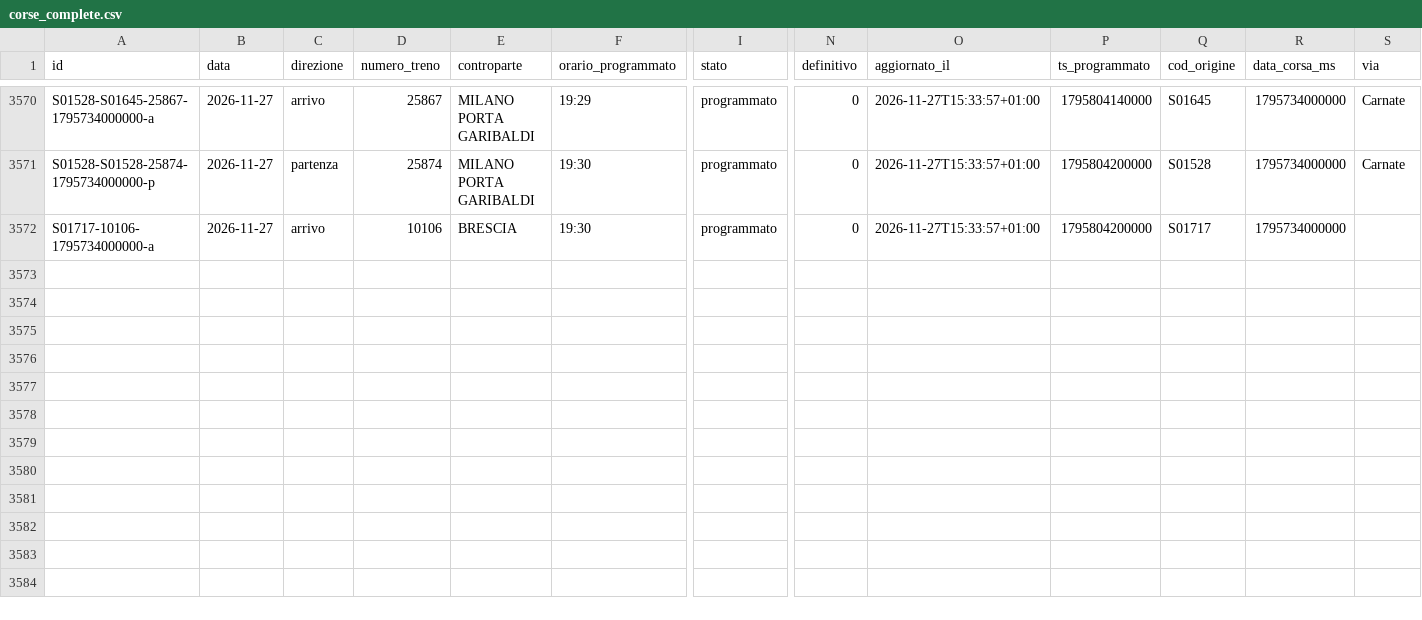
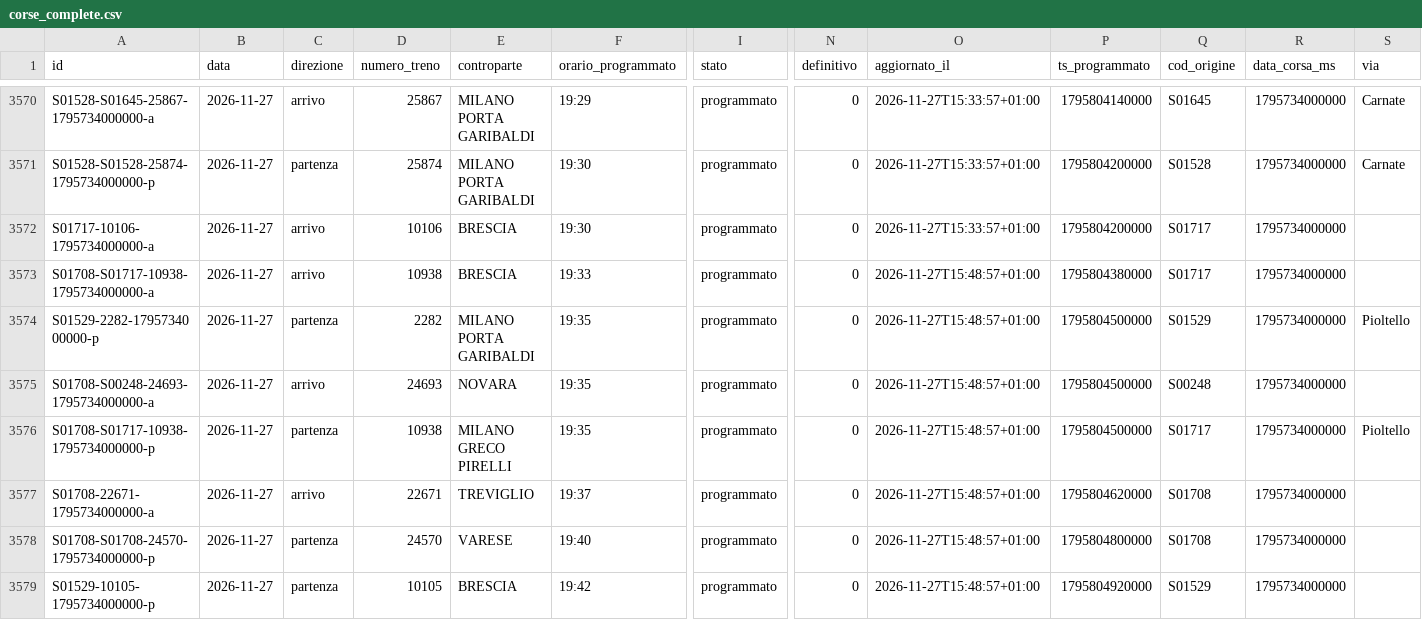
Before and after one commit to lucabonzanni/monitor-treni-bergamo, a CSV file: docs/dati/corse_complete.csv, drawn as a sheet; only a part is shown, gaps mark what is left out; rows hold the shown columns only; the diff covers the shown part only; the diff names each change by its address in the sheet, - before the commit and + after, or states it on an @@ line.

```diff
--- a/docs/dati/corse_complete.csv
+++ b/docs/dati/corse_complete.csv
+row 3573: S01708-S01717-10938-1795734000000-a | 2026-11-27 | arrivo | 10938 | BRESCIA | 19:33 | programmato | 0 | 2026-11-27T15:48:57+01:00 | 1795804380000 | S01717 | 1795734000000
+row 3574: S01529-2282-1795734000000-p | 2026-11-27 | partenza | 2282 | MILANO PORTA GARIBALDI | 19:35 | programmato | 0 | 2026-11-27T15:48:57+01:00 | 1795804500000 | S01529 | 1795734000000 | Pioltello
+row 3575: S01708-S00248-24693-1795734000000-a | 2026-11-27 | arrivo | 24693 | NOVARA | 19:35 | programmato | 0 | 2026-11-27T15:48:57+01:00 | 1795804500000 | S00248 | 1795734000000
+row 3576: S01708-S01717-10938-1795734000000-p | 2026-11-27 | partenza | 10938 | MILANO GRECO PIRELLI | 19:35 | programmato | 0 | 2026-11-27T15:48:57+01:00 | 1795804500000 | S01717 | 1795734000000 | Pioltello
+row 3577: S01708-22671-1795734000000-a | 2026-11-27 | arrivo | 22671 | TREVIGLIO | 19:37 | programmato | 0 | 2026-11-27T15:48:57+01:00 | 1795804620000 | S01708 | 1795734000000
+row 3578: S01708-S01708-24570-1795734000000-p | 2026-11-27 | partenza | 24570 | VARESE | 19:40 | programmato | 0 | 2026-11-27T15:48:57+01:00 | 1795804800000 | S01708 | 1795734000000
+row 3579: S01529-10105-1795734000000-p | 2026-11-27 | partenza | 10105 | BRESCIA | 19:42 | programmato | 0 | 2026-11-27T15:48:57+01:00 | 1795804920000 | S01529 | 1795734000000
```
Also changed, not shown: 79 edited cells elsewhere in this file, docs/dati/corse/2026-11-27.csv, 2 other files.
